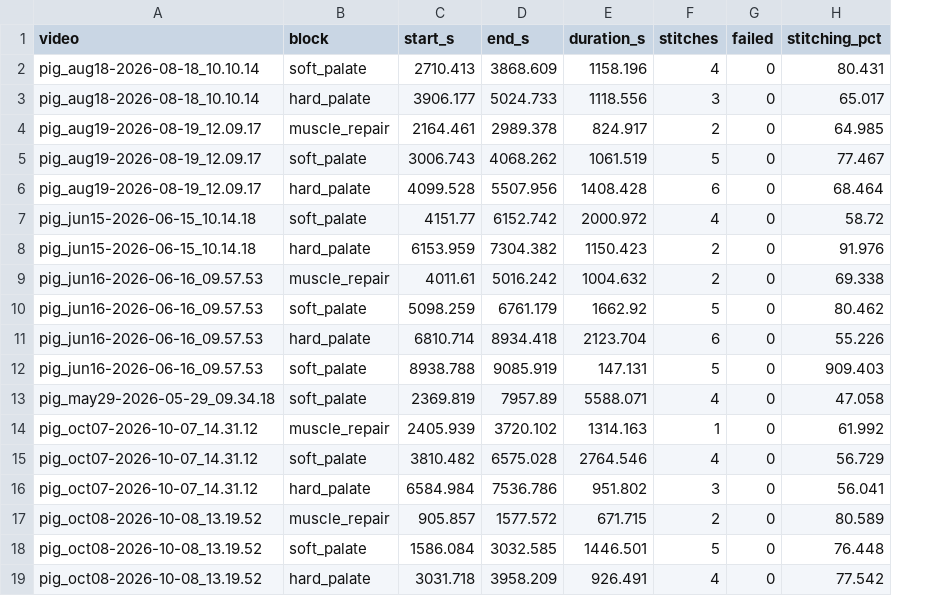
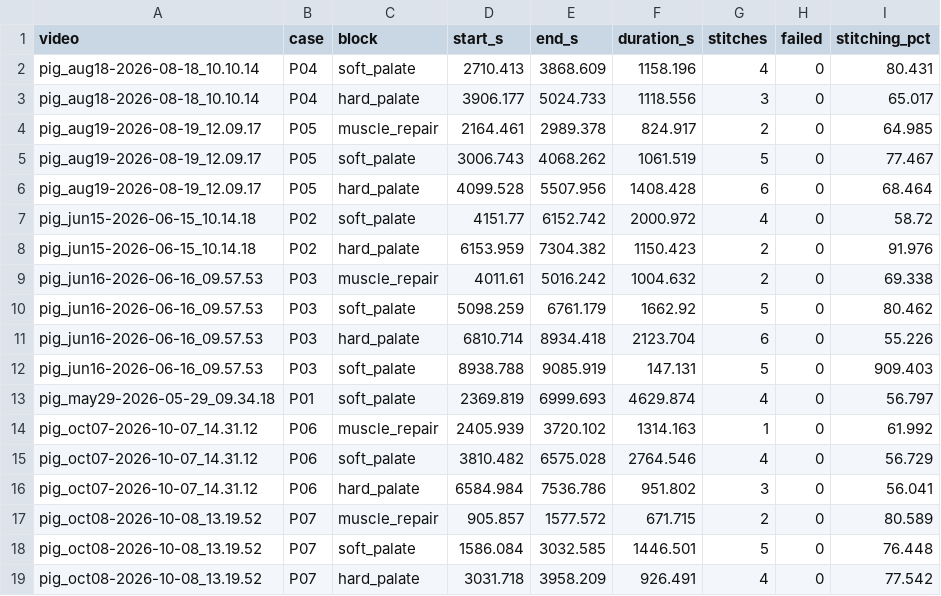
Before and after one commit to conndlee/tors-porcine, a CSV file: data/sutures/blocks.csv, drawn as a sheet; addresses are those after the commit; the diff names each change by its address in the sheet, - before the commit and + after, or states it on an @@ line.

```diff
--- a/data/sutures/blocks.csv
+++ b/data/sutures/blocks.csv
+column B (case), rows 2-19: P04 | P04 | P05 | P05 | P05 | P02 | P02 | P03 | P03 | P03 | P03 | P01 | P06 | P06 | P06 | P07 | P07 | P07
-E13 (end_s): 7957.89
+E13 (end_s): 6999.693
-F13 (duration_s): 5588.071
+F13 (duration_s): 4629.874
-I13 (stitching_pct): 47.058
+I13 (stitching_pct): 56.797
```
Also changed, not shown: data/occlusion/summary_by_segment.csv, data/sutures/motion/phases.csv, 17 other files.
